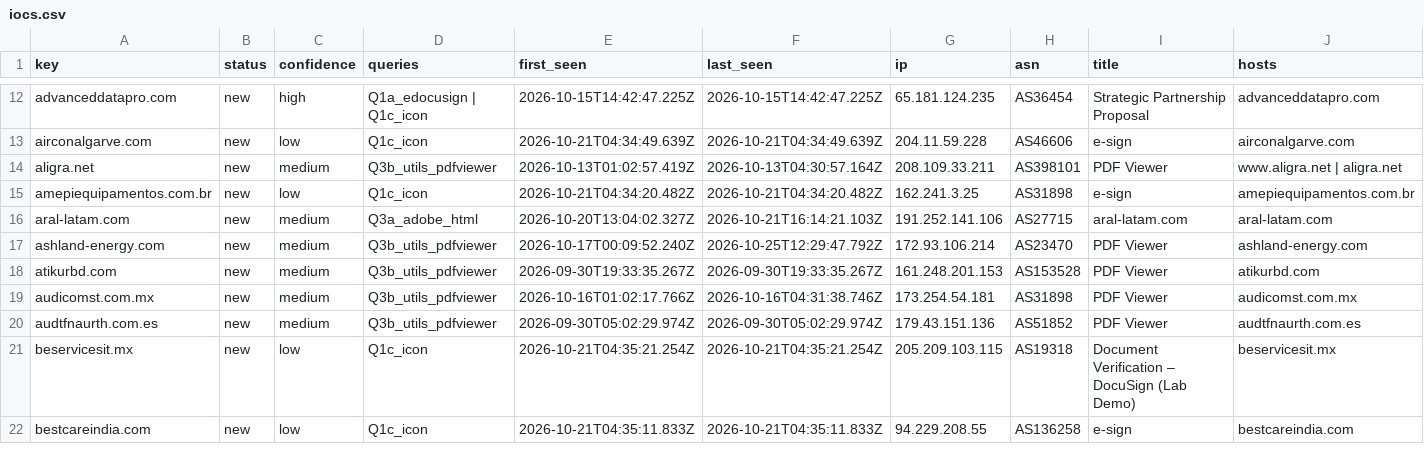
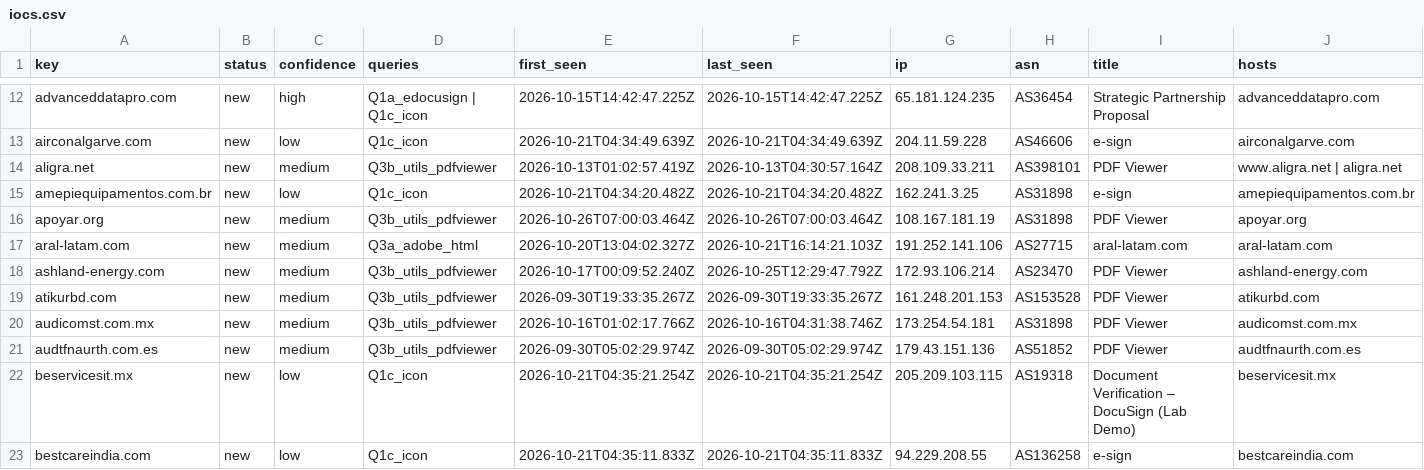
Before and after one commit to nullwhire/Csuite-collector, a CSV file: iocs.csv, drawn as a sheet; only a part is shown, gaps mark what is left out; rows hold the shown columns only; the diff covers the shown part only; the diff names each change by its address in the sheet, - before the commit and + after, or states it on an @@ line.

```diff
--- a/iocs.csv
+++ b/iocs.csv
+row 16: apoyar.org | new | medium | Q3b_utils_pdfviewer | 2026-10-26T07:00:03.464Z | 2026-10-26T07:00:03.464Z | 108.167.181.19 | AS31898 | PDF Viewer | apoyar.org
```
Also changed, not shown: 5 edited cells elsewhere in this file, 4 other files.
